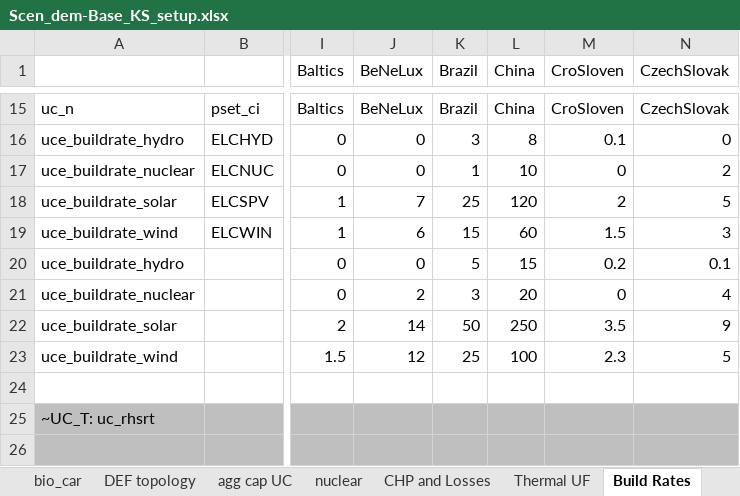
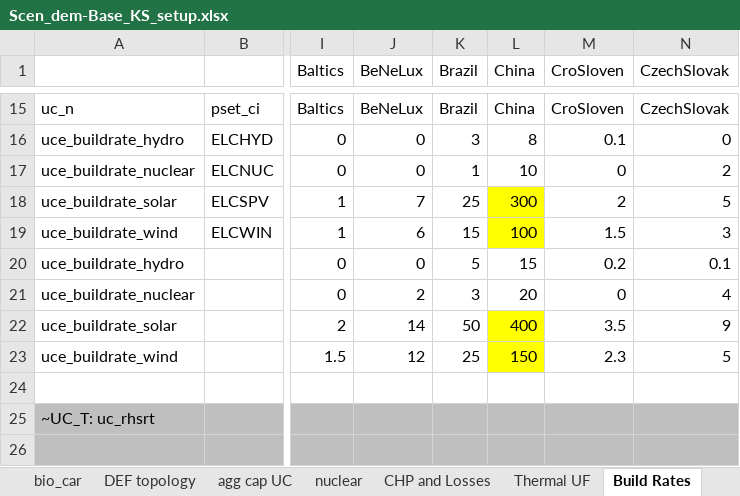
Before and after one commit to seanli12354/KiNESYS_BattCircularity-main, an Excel workbook: SuppXLS/Scen_dem-Base_KS_setup.xlsx, sheet Build Rates, drawn as a sheet; only a part is shown, gaps mark what is left out; values as stored, in another font and other column widths than the file's, no borders; the diff names each change by its address in the sheet, - before the commit and + after, or states it on an @@ line.

```diff
--- a/SuppXLS/Scen_dem-Base_KS_setup.xlsx (sheet Build Rates)
+++ b/SuppXLS/Scen_dem-Base_KS_setup.xlsx (sheet Build Rates)
-L18 (China): 120
+L18 (China): 300
-L18:L19 fill: none
+L18:L19 fill: #FFFF00
-L19 (China): 60
+L19 (China): 100
-L22 (China): 250
+L22 (China): 400
-L22:L23 fill: none
+L22:L23 fill: #FFFF00
-L23 (China): 100
+L23 (China): 150
```
Also changed, not shown: sheet Thermal UF, SuppXLS/Scen_zAK_fixes.xlsx.
